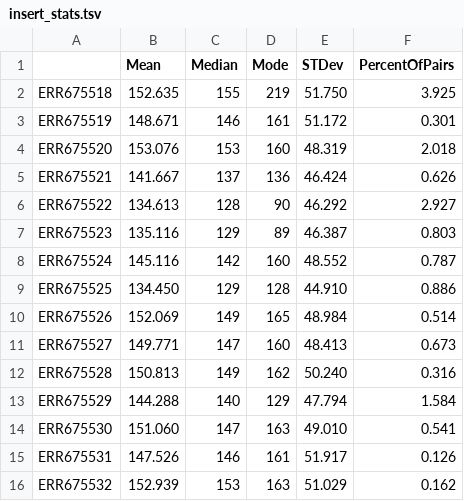
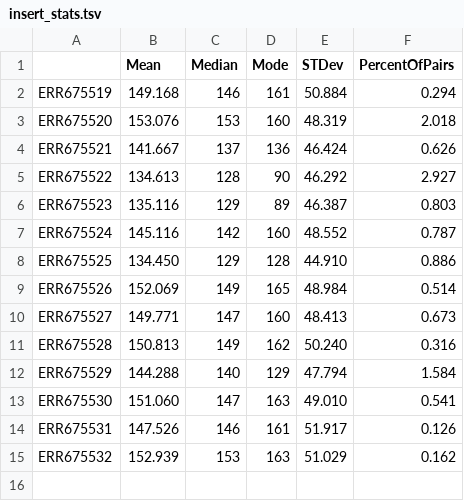
Before and after one commit to metagenome-atlas/Tutorial, a TSV file: Example/stats/insert_stats.tsv, drawn as a sheet.

```diff
--- a/Example/stats/insert_stats.tsv
+++ b/Example/stats/insert_stats.tsv
@@ -1,4 +1,3 @@
 	Mean	Median	Mode	STDev	PercentOfPairs
-ERR675518	152.635	155	219	51.750	3.925
-ERR675519	148.671	146	161	51.172	0.301
+ERR675519	149.168	146	161	50.884	0.294
 ERR675520	153.076	153	160	48.319	2.018
```
Also changed, not shown: Example/stats/combined_contig_stats.tsv, Example/stats/read_counts.tsv, 20 other files.
